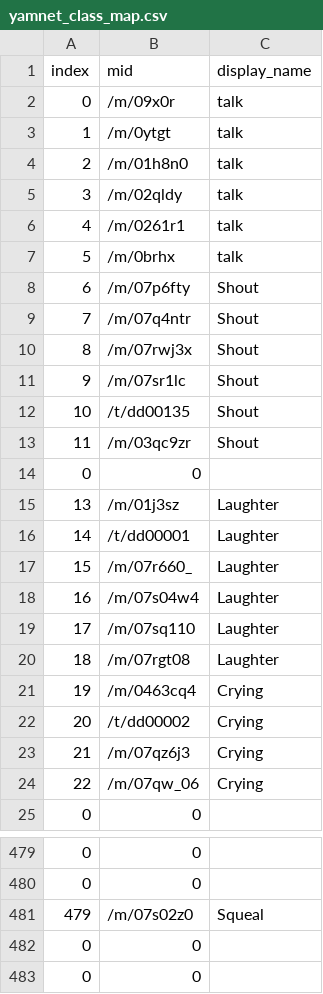
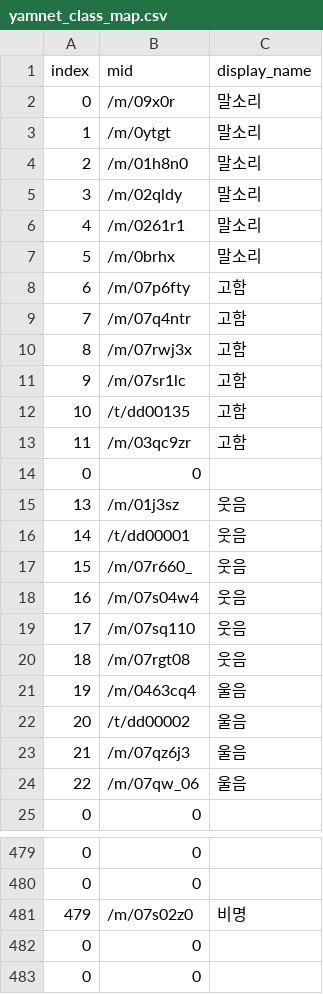
Before and after one commit to HyunJemmI/2021ESWContest_free_1155, a CSV file: yamnet_class_map.csv, drawn as a sheet; only a part is shown, gaps mark what is left out; the diff covers the shown part only.

```diff
--- a/yamnet_class_map.csv
+++ b/yamnet_class_map.csv
@@ -1,25 +1,25 @@
 index,mid,display_name
-0,/m/09x0r,talk
-1,/m/0ytgt,talk
-2,/m/01h8n0,talk
-3,/m/02qldy,talk
-4,/m/0261r1,talk
-5,/m/0brhx,talk
-6,/m/07p6fty,Shout
-7,/m/07q4ntr,Shout
-8,/m/07rwj3x,Shout
-9,/m/07sr1lc,Shout
-10,/t/dd00135,Shout
-11,/m/03qc9zr,Shout
+0,/m/09x0r,말소리
+1,/m/0ytgt,말소리
+2,/m/01h8n0,말소리
+3,/m/02qldy,말소리
+4,/m/0261r1,말소리
+5,/m/0brhx,말소리
+6,/m/07p6fty,고함
+7,/m/07q4ntr,고함
+8,/m/07rwj3x,고함
+9,/m/07sr1lc,고함
+10,/t/dd00135,고함
+11,/m/03qc9zr,고함
 0,0,
-13,/m/01j3sz,Laughter
-14,/t/dd00001,Laughter
-15,/m/07r660_,Laughter
-16,/m/07s04w4,Laughter
-17,/m/07sq110,Laughter
-18,/m/07rgt08,Laughter
-19,/m/0463cq4,Crying
-20,/t/dd00002,Crying
-21,/m/07qz6j3,Crying
-22,/m/07qw_06,Crying
+13,/m/01j3sz,웃음
+14,/t/dd00001,웃음
+15,/m/07r660_,웃음
+16,/m/07s04w4,웃음
+17,/m/07sq110,웃음
+18,/m/07rgt08,웃음
+19,/m/0463cq4,울음
+20,/t/dd00002,울음
+21,/m/07qz6j3,울음
+22,/m/07qw_06,울음
 0,0,
@@ -480,3 +480,3 @@ index,mid,display_name
 0,0,
-479,/m/07s02z0,Squeal
+479,/m/07s02z0,비명
 0,0,
```
Also changed, not shown: 100 edited cells elsewhere in this file, 22 other files.
